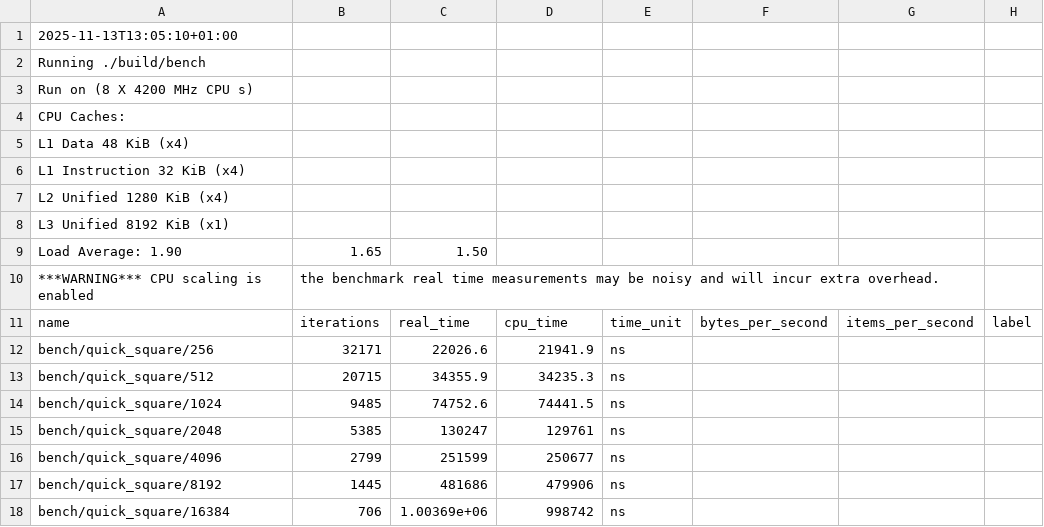
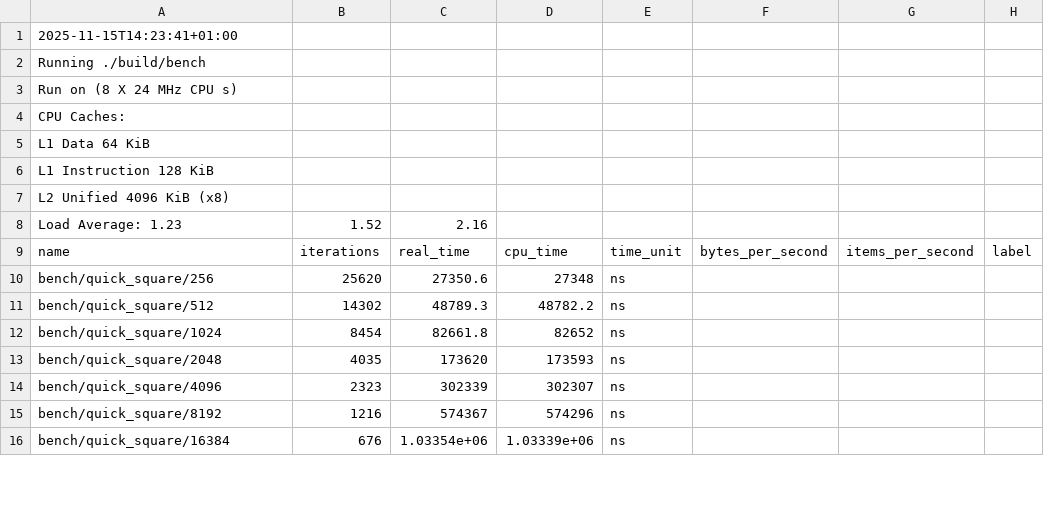
Before and after one commit to Diebbo/assignment-3-computational-geometry, a CSV file: report/data/quick_square.csv, drawn as a sheet; only a part is shown; removed rows and columns are numbered as before the commit, all else as after; rows hold the shown columns only; the diff covers the shown part only; the diff names each change by its address in the sheet, - before the commit and + after, or states it on an @@ line.

```diff
--- a/report/data/quick_square.csv
+++ b/report/data/quick_square.csv
-A1: 2025-11-13T13:05:10+01:00
+A1: 2025-11-15T14:23:41+01:00
-A3: Run on (8 X 4200 MHz CPU s)
+A3: Run on (8 X 24 MHz CPU s)
-A5: L1 Data 48 KiB (x4)
+A5: L1 Data 64 KiB
-A6: L1 Instruction 32 KiB (x4)
+A6: L1 Instruction 128 KiB
-A7: L2 Unified 1280 KiB (x4)
+A7: L2 Unified 4096 KiB (x8)
-row 8: L3 Unified 8192 KiB (x1)
-row 9: Load Average: 1.90 | 1.65 | 1.50
-row 10: ***WARNING*** CPU scaling is enabled | the benchmark real time measurements may be noisy and will incur extra overhead.
+row 8: Load Average: 1.23 | 1.52 | 2.16
-B10: 32171
+B10: 25620
-C10: 22026.6
+C10: 27350.6
-D10: 21941.9
+D10: 27348
-B11: 20715
+B11: 14302
-C11: 34355.9
+C11: 48789.3
-D11: 34235.3
+D11: 48782.2
-B12: 9485
+B12: 8454
-C12: 74752.6
+C12: 82661.8
-D12: 74441.5
+D12: 82652
-B13: 5385
+B13: 4035
-C13: 130247
+C13: 173620
-D13: 129761
+D13: 173593
-B14: 2799
+B14: 2323
-C14: 251599
+C14: 302339
-D14: 250677
+D14: 302307
-B15: 1445
+B15: 1216
-C15: 481686
+C15: 574367
-D15: 479906
+D15: 574296
-B16: 706
+B16: 676
-C16: 1.00369e+06
+C16: 1.03354e+06
-D16: 998742
+D16: 1.03339e+06
```
Also changed, not shown: 15 edited cells elsewhere in this file, report/data/marriage_circle.csv, report/data/marriage_parabola.csv, 17 other files.
